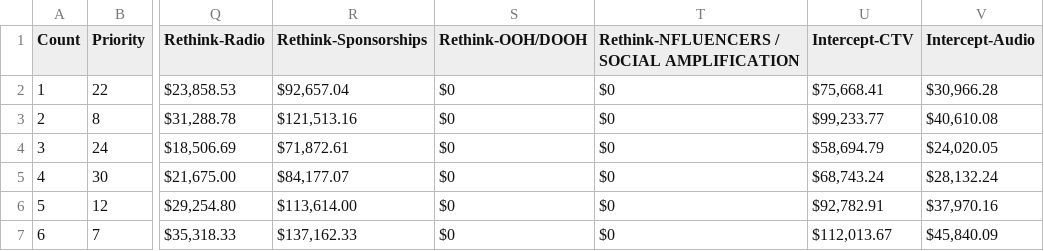
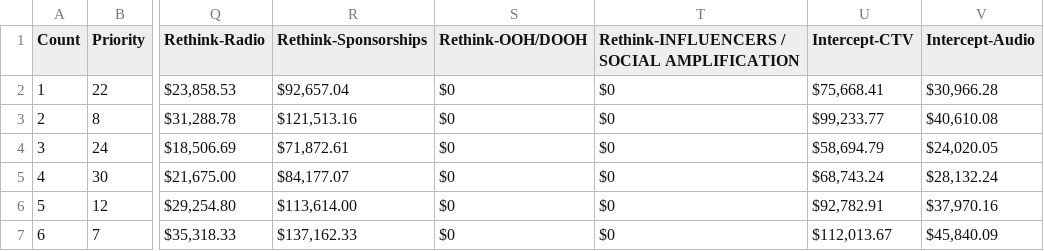
Before and after one commit to mtsuts/DMA-Vite, a CSV file: public/mainData.csv, drawn as a sheet; only a part is shown, gaps mark what is left out; the diff names each change by its address in the sheet, - before the commit and + after, or states it on an @@ line.

Commit message:
finished-popup-with-data

```diff
--- a/public/mainData.csv
+++ b/public/mainData.csv
-T1: Rethink-NFLUENCERS / SOCIAL AMPLIFICATION
+T1: Rethink-INFLUENCERS / SOCIAL AMPLIFICATION
```
Also changed, not shown: 4 other files.
